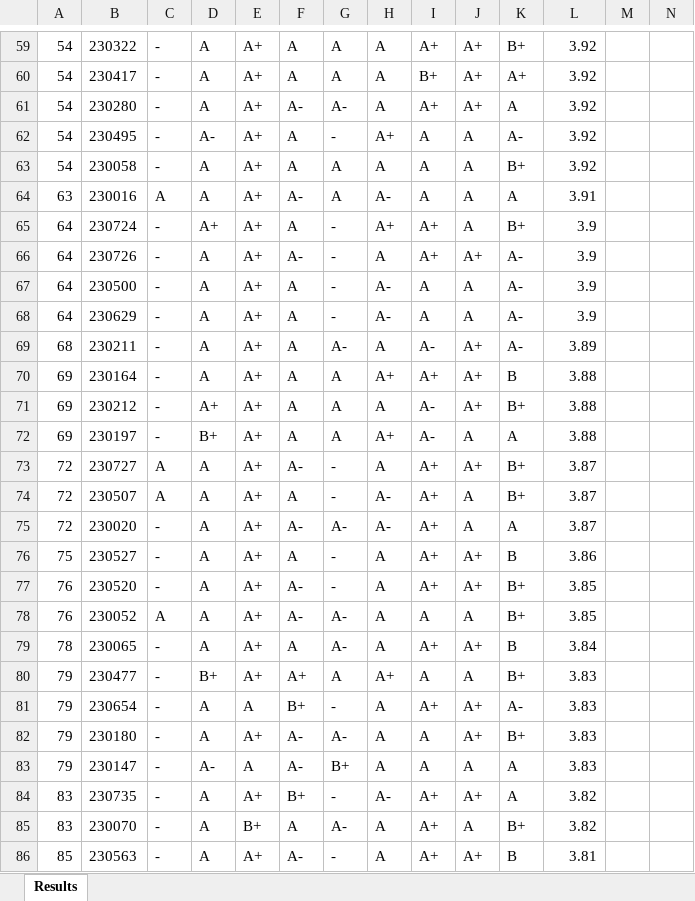
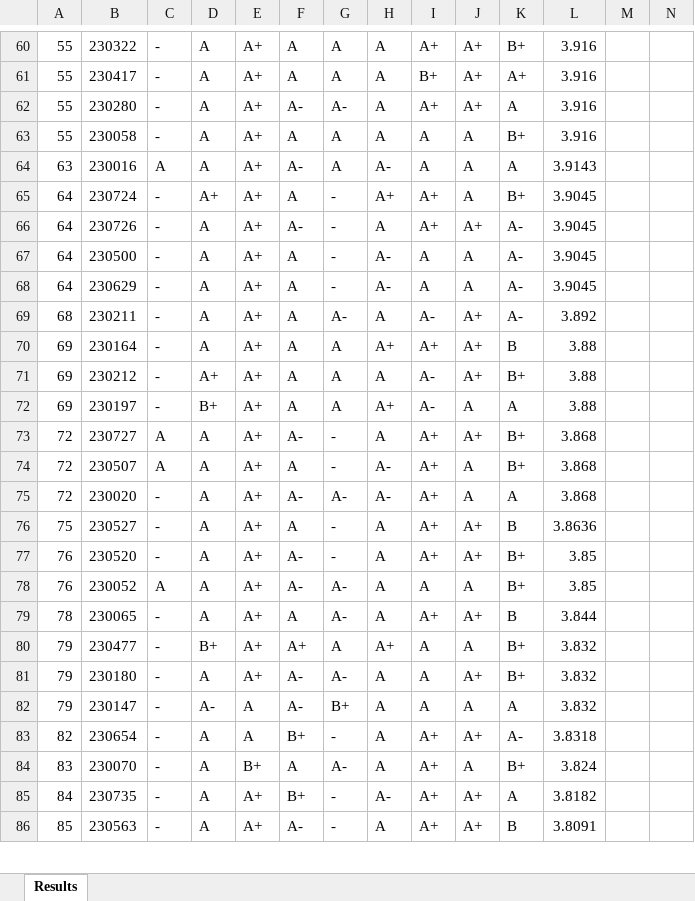
Before and after one commit to LGsekara1/CGPA-gen, an Excel workbook: output/Results - sem2.xlsx, sheet Results, drawn as a sheet; only a part is shown, gaps mark what is left out; values as stored, in another font and other column widths than the file's, no borders; removed rows and columns are numbered as before the commit, all else as after; rows hold the shown columns only; the diff covers the shown part only; the diff names each change by its address in the sheet, - before the commit and + after, or states it on an @@ line.

```diff
--- a/output/Results - sem2.xlsx (sheet Results)
+++ b/output/Results - sem2.xlsx (sheet Results)
-A60:A62: 54
+A60:A62: 55
-L60:L62: 3.92
+L60:L62: 3.916
-row 62: 54 | 230495 | - | A- | A+ | A | - | A+ | A | A | A- | 3.92
-A63: 54
+A63: 55
-L63: 3.92
+L63: 3.916
-L64: 3.91
+L64: 3.9143
-L65:L68: 3.9
+L65:L68: 3.9045
-L69: 3.89
+L69: 3.892
-L73:L75: 3.87
+L73:L75: 3.868
-L76: 3.86
+L76: 3.8636
-L79: 3.84
+L79: 3.844
-L80: 3.83
+L80: 3.832
-row 81: 79 | 230654 | - | A | A | B+ | - | A | A+ | A+ | A- | 3.83
-L81:L82: 3.83
+L81:L82: 3.832
-A83: 83
+A83: 82
-B83: 230735
+B83: 230654
-E83: A+
+E83: A
-H83: A-
+H83: A
-K83: A
+K83: A-
-L83: 3.82
+L83: 3.8318
-L84: 3.82
+L84: 3.824
+row 85: 84 | 230735 | - | A | A+ | B+ | - | A- | A+ | A+ | A | 3.8182
-L86: 3.81
+L86: 3.8091
```
Also changed, not shown: 12 added rows, 11 removed rows, 3 moved rows and 58 edited cells elsewhere in this sheet, output/CGPA_Results.xlsx, output/Results - sem2 (Extended).xlsx, 4 other files.
